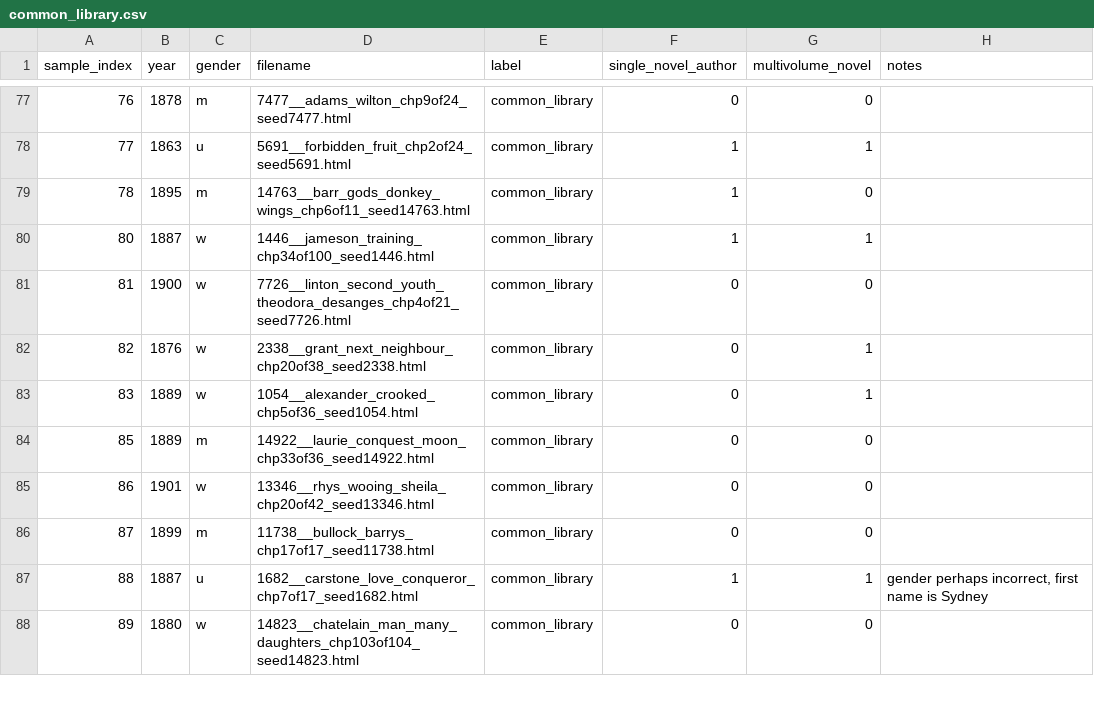
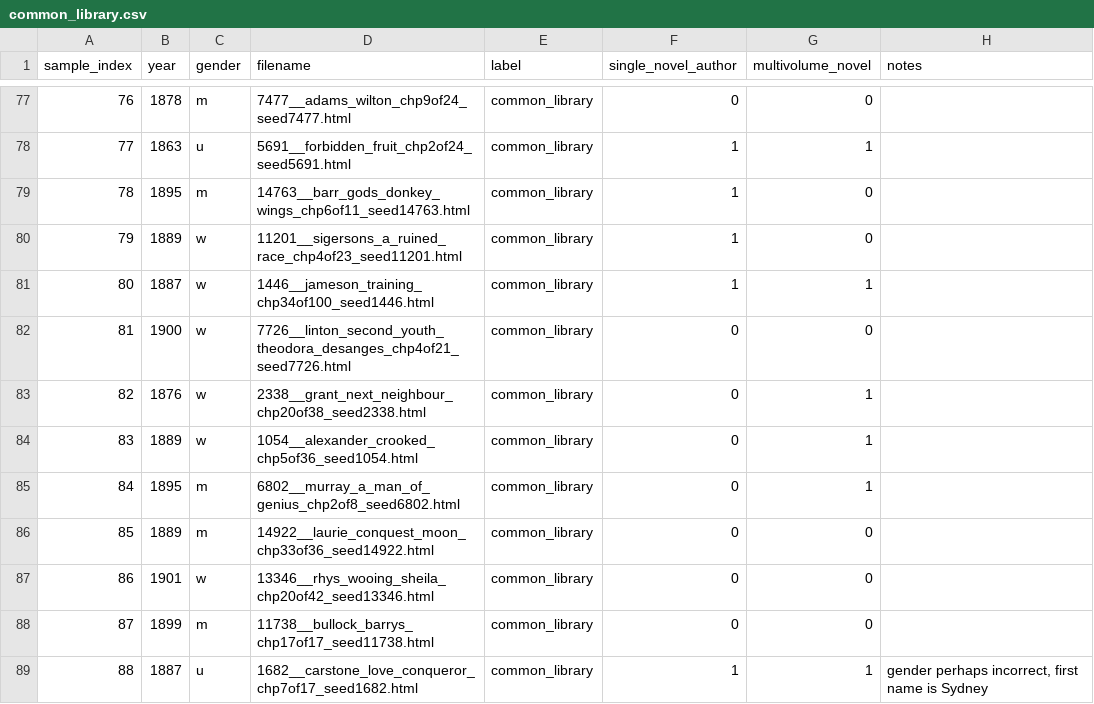
Before and after one commit to ge1789/common-library, a CSV file: common_library.csv, drawn as a sheet; only a part is shown, gaps mark what is left out; the shorter side is filled out with more unchanged rows; the diff names each change by its address in the sheet, - before the commit and + after, or states it on an @@ line.

```diff
--- a/common_library.csv
+++ b/common_library.csv
+row 80: 79 | 1889 | w | 11201__sigersons_a_ruined_race_chp4of23_seed11201.html | common_library | 1 | 0
+row 85: 84 | 1895 | m | 6802__murray_a_man_of_genius_chp2of8_seed6802.html | common_library | 0 | 1
```
Also changed, not shown: 2 other files.
